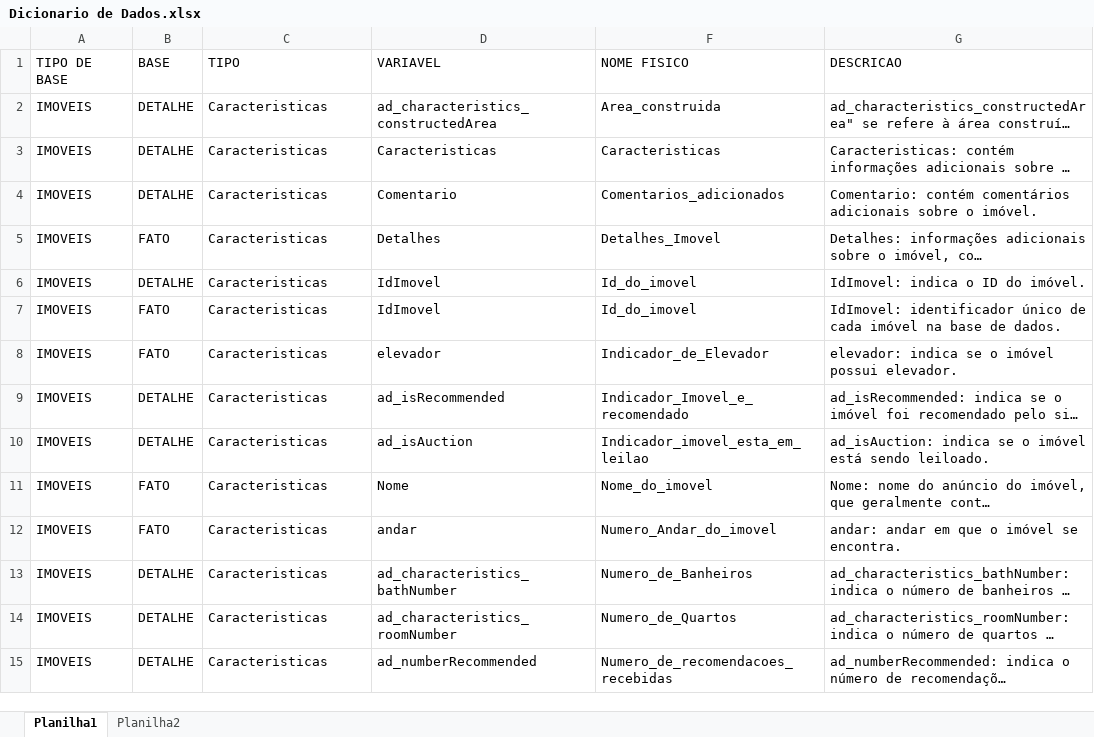
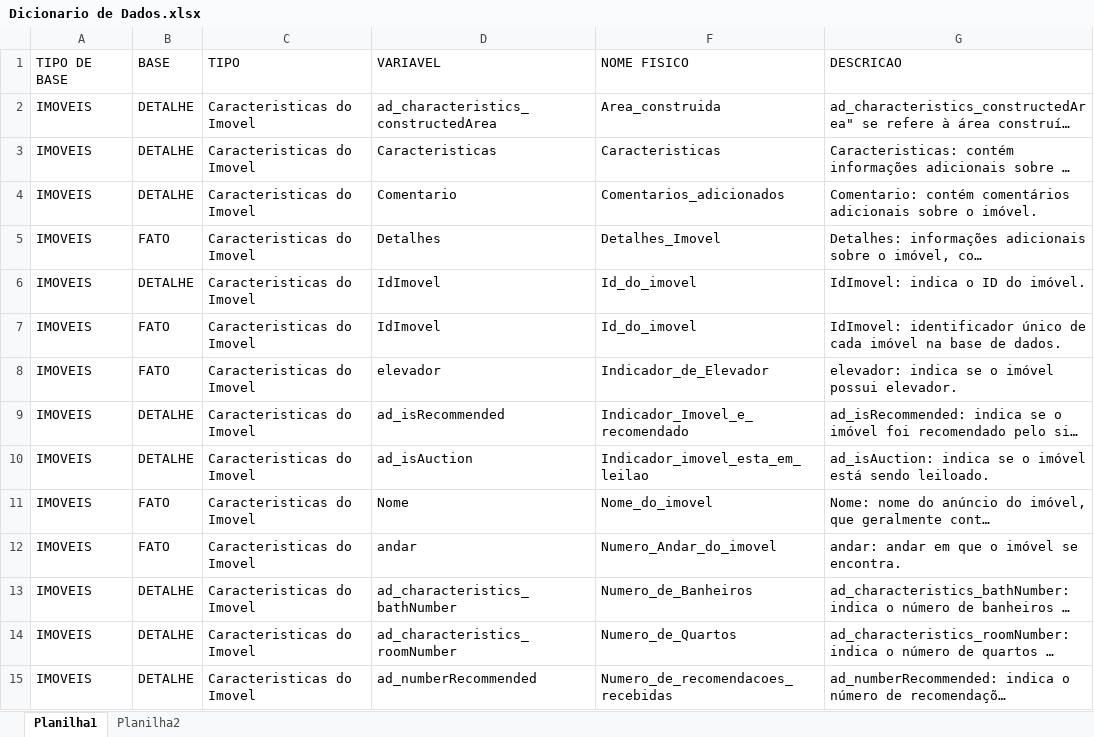
Before and after one commit to johnosd/MPAlugueisLisboa, an Excel workbook: Docs/Dicionario de Dados.xlsx, sheet Planilha1, drawn as a sheet; only a part is shown; long unchanged cells end in …; values as stored, in another font and other column widths than the file's, no borders; the diff covers the shown part only; the diff names each change by its address in the sheet, - before the commit and + after, or states it on an @@ line.

Commit message:
add categorias

```diff
--- a/Docs/Dicionario de Dados.xlsx (sheet Planilha1)
+++ b/Docs/Dicionario de Dados.xlsx (sheet Planilha1)
-C2:C15 (TIPO): Caracteristicas
+C2:C15 (TIPO): Caracteristicas do Imovel
```
Also changed, not shown: 28 edited cells and cell formats elsewhere in this sheet.
